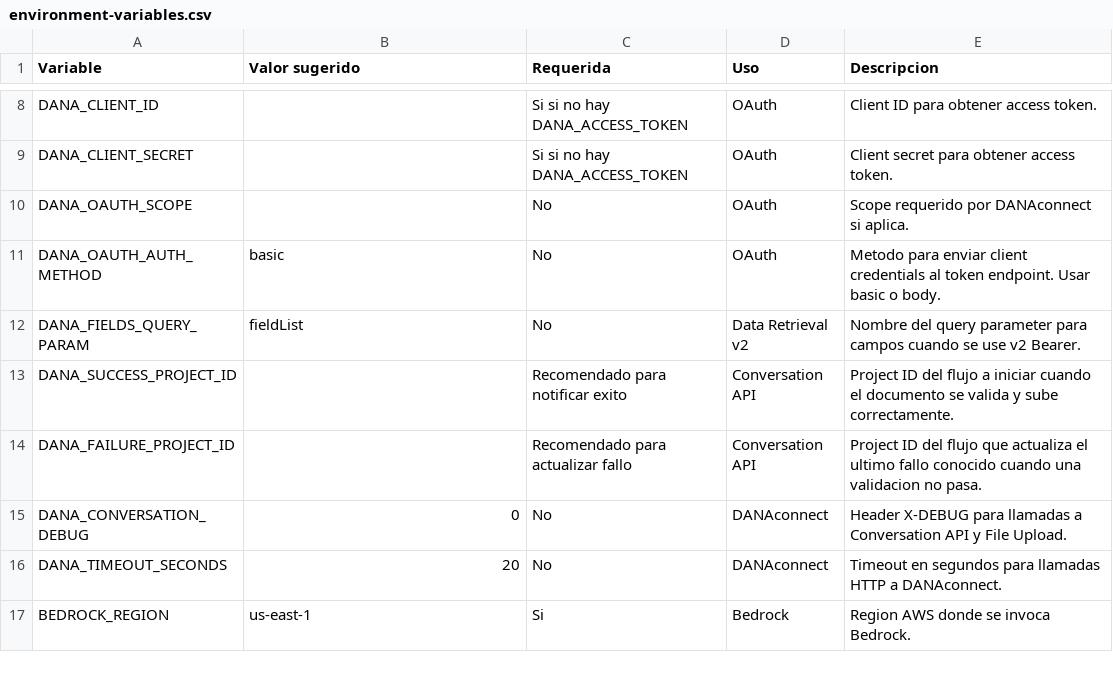
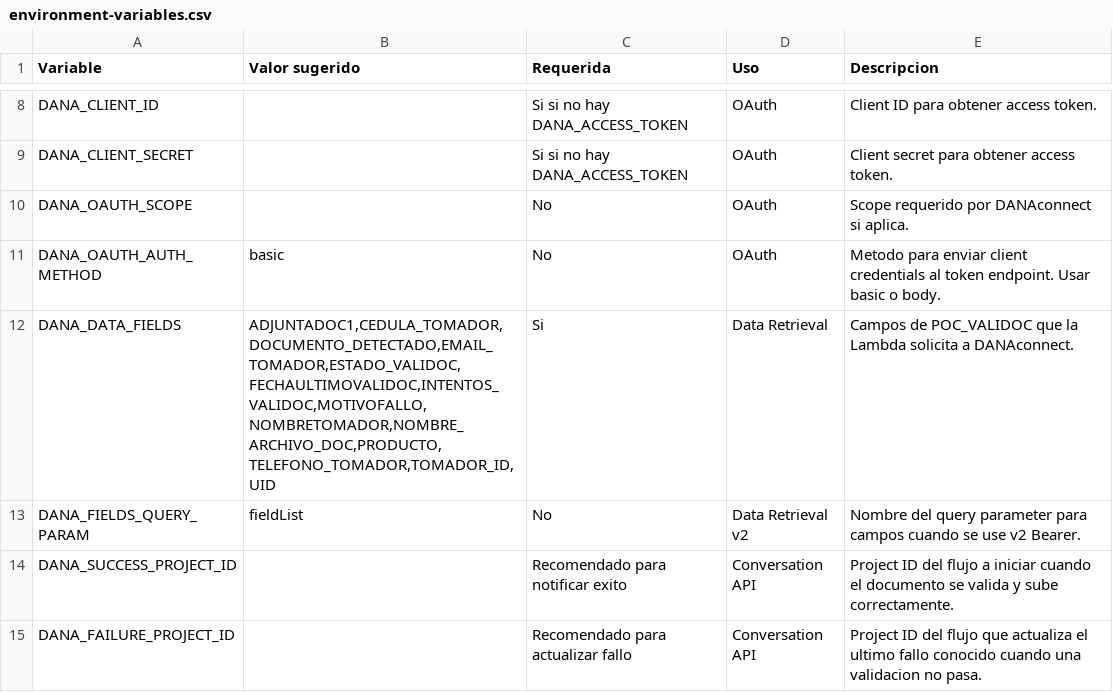
Before and after one commit to mlastra-dana/Valid_document, a CSV file: lambda/environment-variables.csv, drawn as a sheet; only a part is shown, gaps mark what is left out; the shorter side is filled out with more unchanged rows.

Commit message:
modified:   .env.example 	modified:   README.md 	modified:   docs/dana/validoc-test-list-fields.md 	modified:   lambda/.env.example 	modified:   lambda/README.md 	modified:   lambda/environment-variables.csv 	modified:   lambda/index.py 	modified:   src/config/env.ts

```diff
--- a/lambda/environment-variables.csv
+++ b/lambda/environment-variables.csv
@@ -11,2 +11,3 @@ DANA_OAUTH_SCOPE,,No,OAuth,Scope requerido por DANAconnect si aplica.
 DANA_OAUTH_AUTH_METHOD,basic,No,OAuth,Metodo para enviar client credentials al token endpoint. Usar basic o body.
+DANA_DATA_FIELDS,"ADJUNTADOC1,CEDULA_TOMADOR,DOCUMENTO_DETECTADO,EMAIL_TOMADOR,ESTADO_VALIDOC,FECHAULTIMOVALIDOC,INTENTOS_VALIDOC,MOTIVOFALLO,NOMBRETOMADOR,NOMBRE_ARCHIVO_DOC,PRODUCTO,TELEFONO_TOMADOR,TOMADOR_ID,UID",Si,Data Retrieval,Campos de POC_VALIDOC que la Lambda solicita a DANAconnect.
 DANA_FIELDS_QUERY_PARAM,fieldList,No,Data Retrieval v2,Nombre del query parameter para campos cuando se use v2 Bearer.
```
Also changed, not shown: 7 other files.
